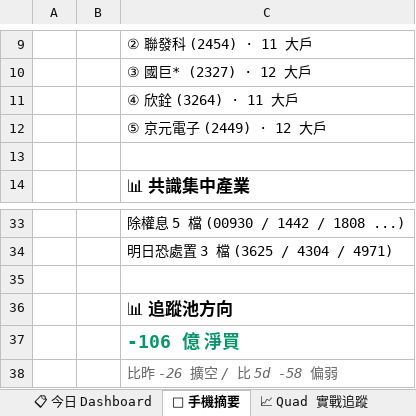
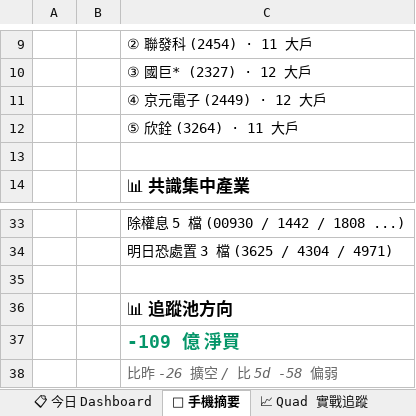
Before and after one commit to EdwardYY1224/CHIP_RADAR_TW, an Excel workbook: data/reports/chip_radar_2026-09.xlsx, sheet 📱 手機摘要, drawn as a sheet; only a part is shown, gaps mark what is left out; values as stored, in another font and other column widths than the file's, no borders; the diff names each change by its address in the sheet, - before the commit and + after, or states it on an @@ line.

```diff
--- a/data/reports/chip_radar_2026-09.xlsx (sheet 📱 手機摘要)
+++ b/data/reports/chip_radar_2026-09.xlsx (sheet 📱 手機摘要)
-C11: ④ 欣銓 (3264) · 11 大戶
+C11: ④ 京元電子 (2449) · 12 大戶
-C12: ⑤ 京元電子 (2449) · 12 大戶
+C12: ⑤ 欣銓 (3264) · 11 大戶
-C37: -106 億 淨買
+C37: -109 億 淨買
```
Also changed, not shown: sheet 20260923, sheet 📋 今日 Dashboard, data/reports/latest.xlsx, 19 other files.
